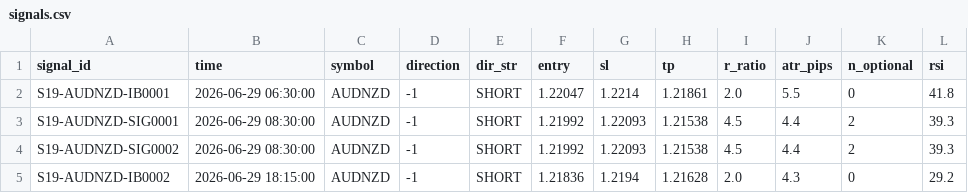
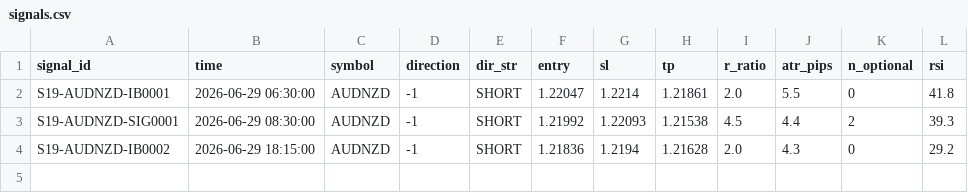
Before and after one commit to alexandrutarnicer-ai/trading-bot, a CSV file: data/live_signals/session19/signals.csv, drawn as a sheet; the diff names each change by its address in the sheet, - before the commit and + after, or states it on an @@ line.

Commit message:
chore(data): remove duplicate signals/outcomes from session7/16/18/19 (restart re-detection artifacts)

```diff
--- a/data/live_signals/session19/signals.csv
+++ b/data/live_signals/session19/signals.csv
-row 4: S19-AUDNZD-SIG0002 | 2026-06-29 08:30:00 | AUDNZD | -1 | SHORT | 1.21992 | 1.22093 | 1.21538 | 4.5 | 4.4 | 2 | 39.3
```
Also changed, not shown: data/live_signals/session16/outcomes.csv, data/live_signals/session16/signals.csv, 5 other files.
